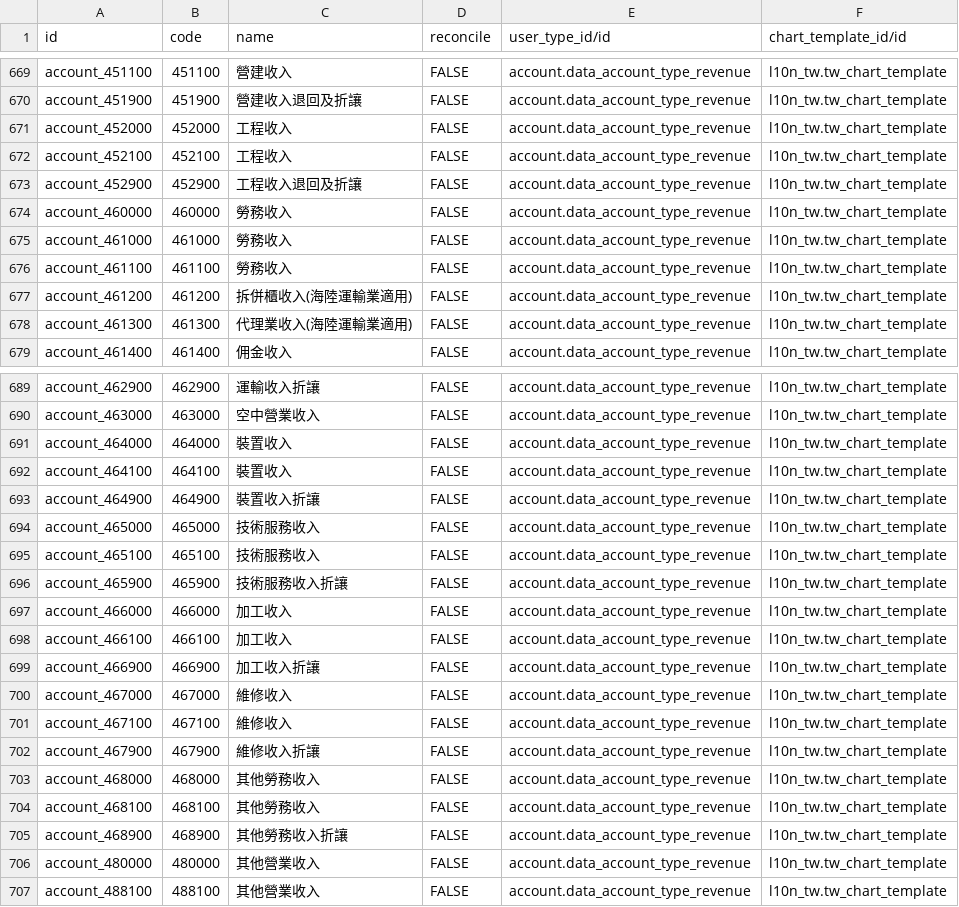
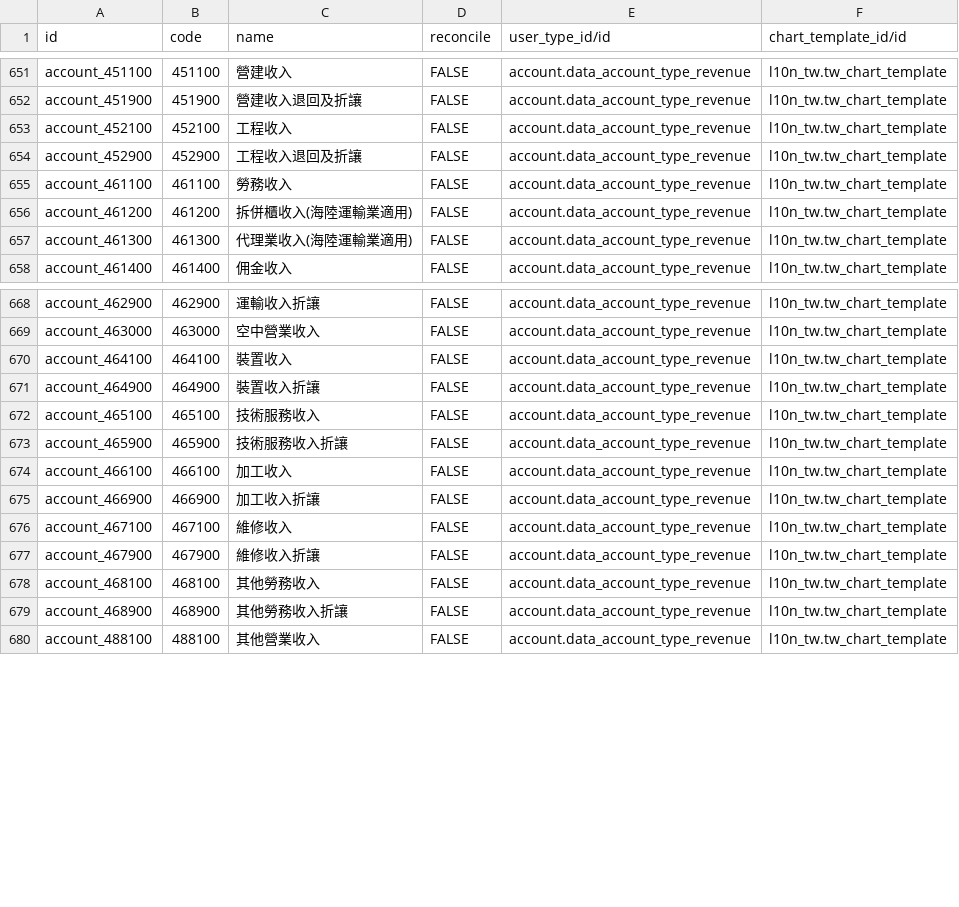
Before and after one commit to SmithLin0618/l10n_tw_standard_ifrss, a CSV file: l10n_tw_standard_ifrss/data/account.account.template.csv, drawn as a sheet; only a part is shown, gaps mark what is left out; the diff covers the shown part only; the diff names each change by its address in the sheet, - before the commit and + after, or states it on an @@ line.

Commit message:
調整會計科目

```diff
--- a/l10n_tw_standard_ifrss/data/account.account.template.csv
+++ b/l10n_tw_standard_ifrss/data/account.account.template.csv
-row 671: account_452000 | 452000 | 工程收入 | FALSE | account.data_account_type_revenue | l10n_tw.tw_chart_template
-row 674: account_460000 | 460000 | 勞務收入 | FALSE | account.data_account_type_revenue | l10n_tw.tw_chart_template
-row 675: account_461000 | 461000 | 勞務收入 | FALSE | account.data_account_type_revenue | l10n_tw.tw_chart_template
-row 691: account_464000 | 464000 | 裝置收入 | FALSE | account.data_account_type_revenue | l10n_tw.tw_chart_template
-row 694: account_465000 | 465000 | 技術服務收入 | FALSE | account.data_account_type_revenue | l10n_tw.tw_chart_template
-row 697: account_466000 | 466000 | 加工收入 | FALSE | account.data_account_type_revenue | l10n_tw.tw_chart_template
-row 700: account_467000 | 467000 | 維修收入 | FALSE | account.data_account_type_revenue | l10n_tw.tw_chart_template
-row 703: account_468000 | 468000 | 其他勞務收入 | FALSE | account.data_account_type_revenue | l10n_tw.tw_chart_template
-row 706: account_480000 | 480000 | 其他營業收入 | FALSE | account.data_account_type_revenue | l10n_tw.tw_chart_template
```
Also changed, not shown: 23 removed rows elsewhere in this file.
